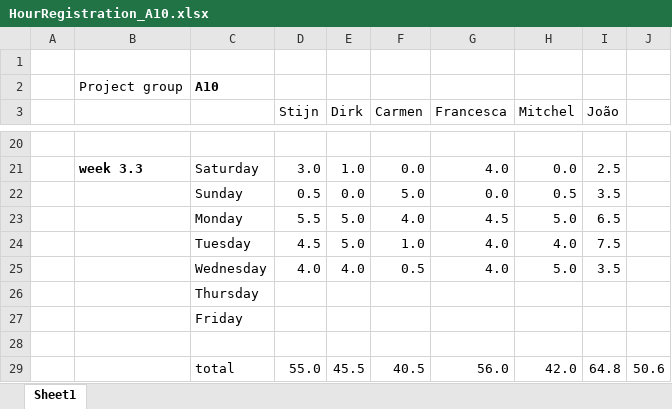
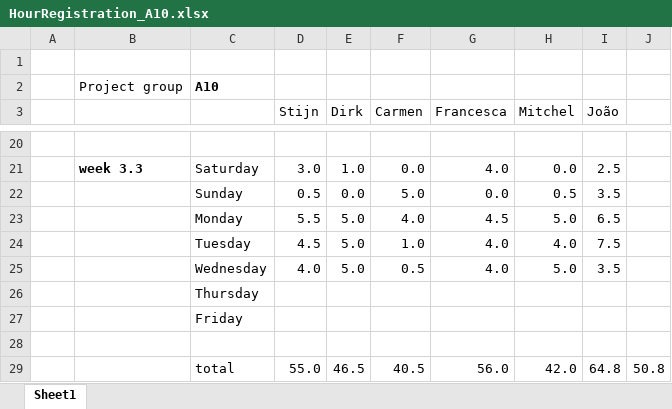
Before and after one commit to argenz/SVV-A10, an Excel workbook: HourRegistration_A10.xlsx, sheet Sheet1, drawn as a sheet; only a part is shown, gaps mark what is left out; values as stored, in another font and other column widths than the file's, no borders; the diff names each change by its address in the sheet, - before the commit and + after, or states it on an @@ line.

```diff
--- a/HourRegistration_A10.xlsx (sheet Sheet1)
+++ b/HourRegistration_A10.xlsx (sheet Sheet1)
-E25 (Dirk): 4.0
+E25 (Dirk): 5.0
-E29 (Dirk): 45.5
+E29 (Dirk): 46.5
-J29: 50.6
+J29: 50.8
```
Also changed, not shown: 1 other file.
